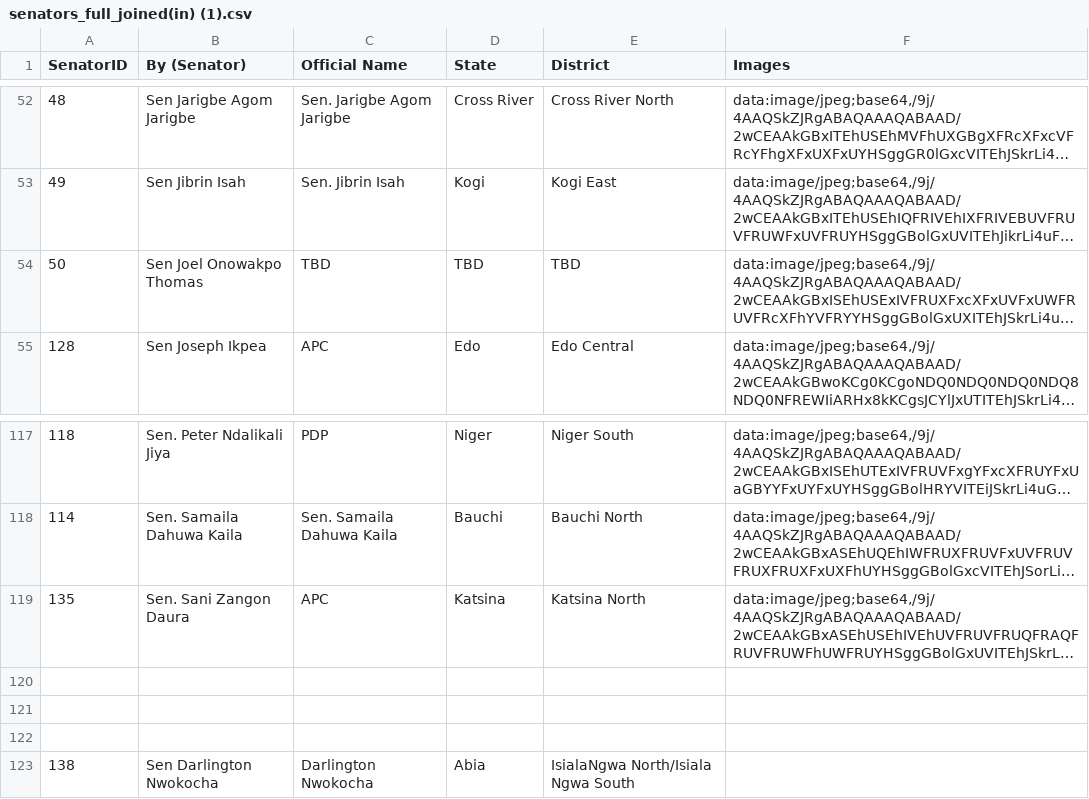
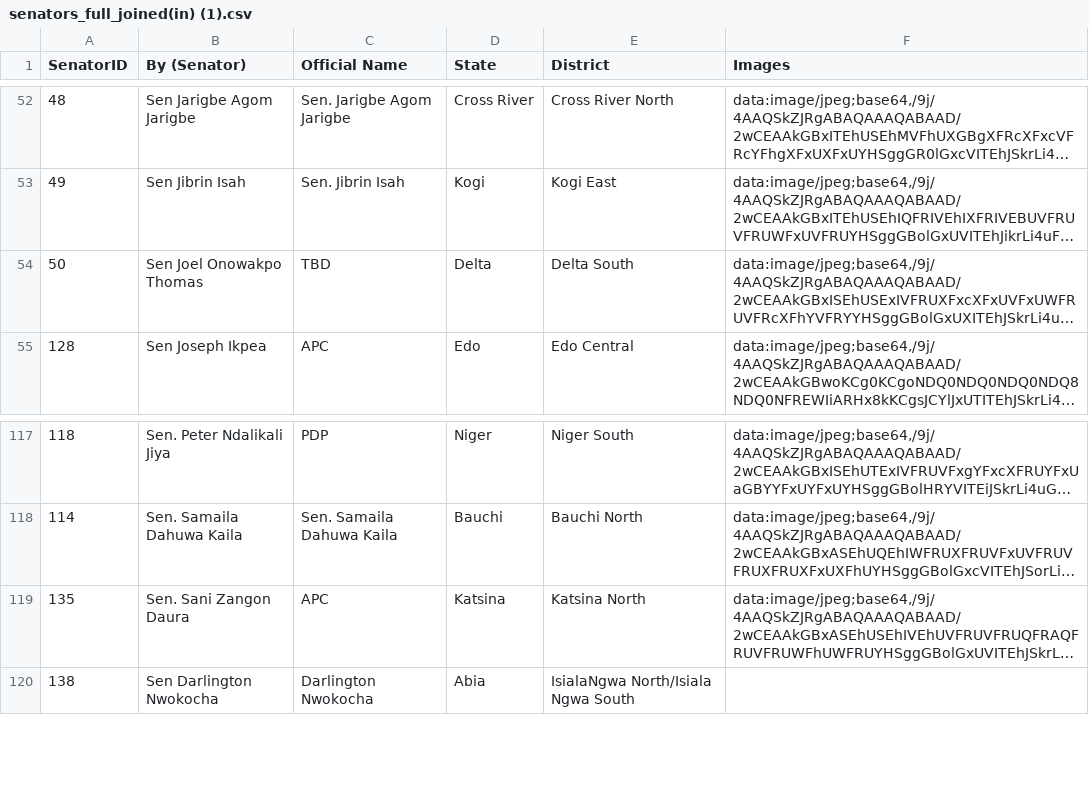
Before and after one commit to PinnacleDaaS/NASS-Dashboard, a CSV file: data/senators_full_joined(in) (1).csv, drawn as a sheet; only a part is shown, gaps mark what is left out; long unchanged cells end in …; the diff names each change by its address in the sheet, - before the commit and + after, or states it on an @@ line.

Commit message:
Fix TBD states (Katsina, Imo, Delta), remove officialName from modal

```diff
--- a/data/senators_full_joined(in) (1).csv
+++ b/data/senators_full_joined(in) (1).csv
-D54 (State): TBD
+D54 (State): Delta
-E54 (District): TBD
+E54 (District): Delta South
-row 120: (empty)
-row 121: (empty)
-row 122: (empty)
```
Also changed, not shown: 4 other files.
